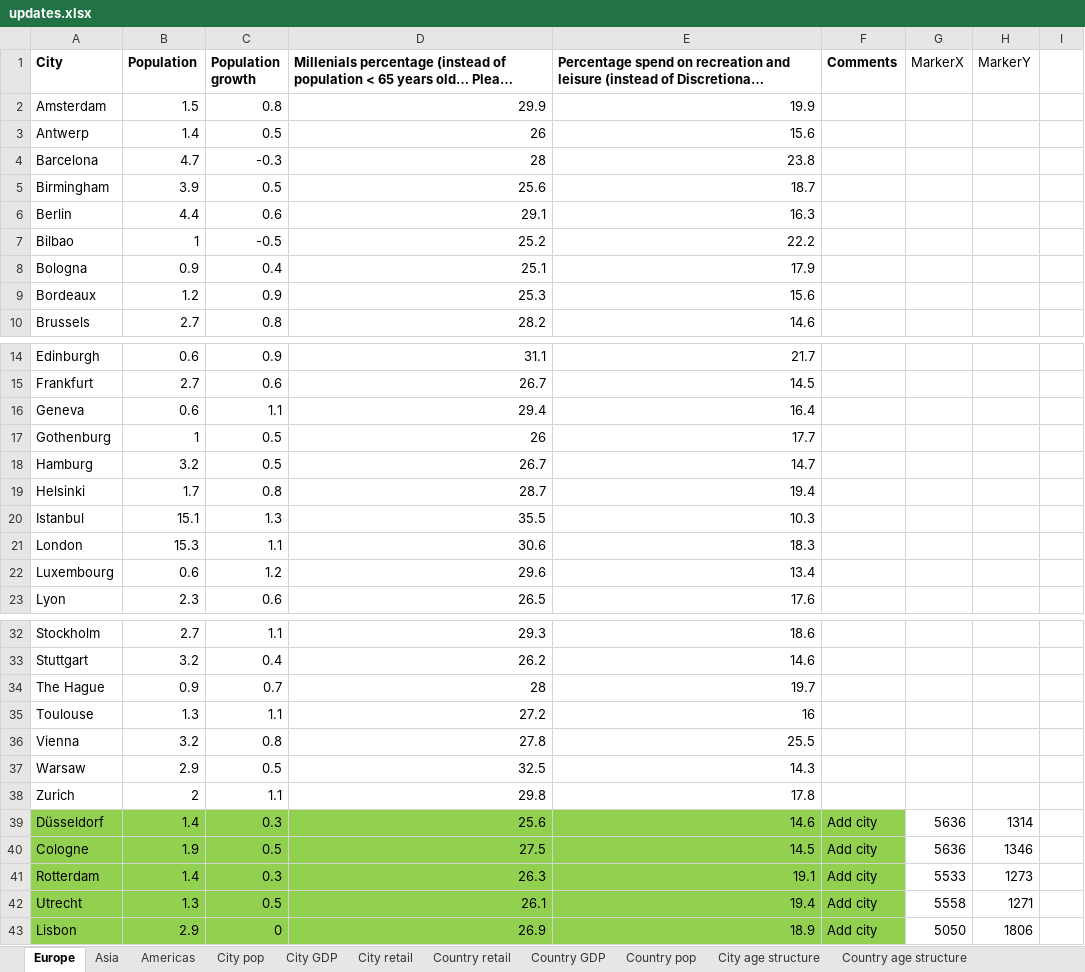
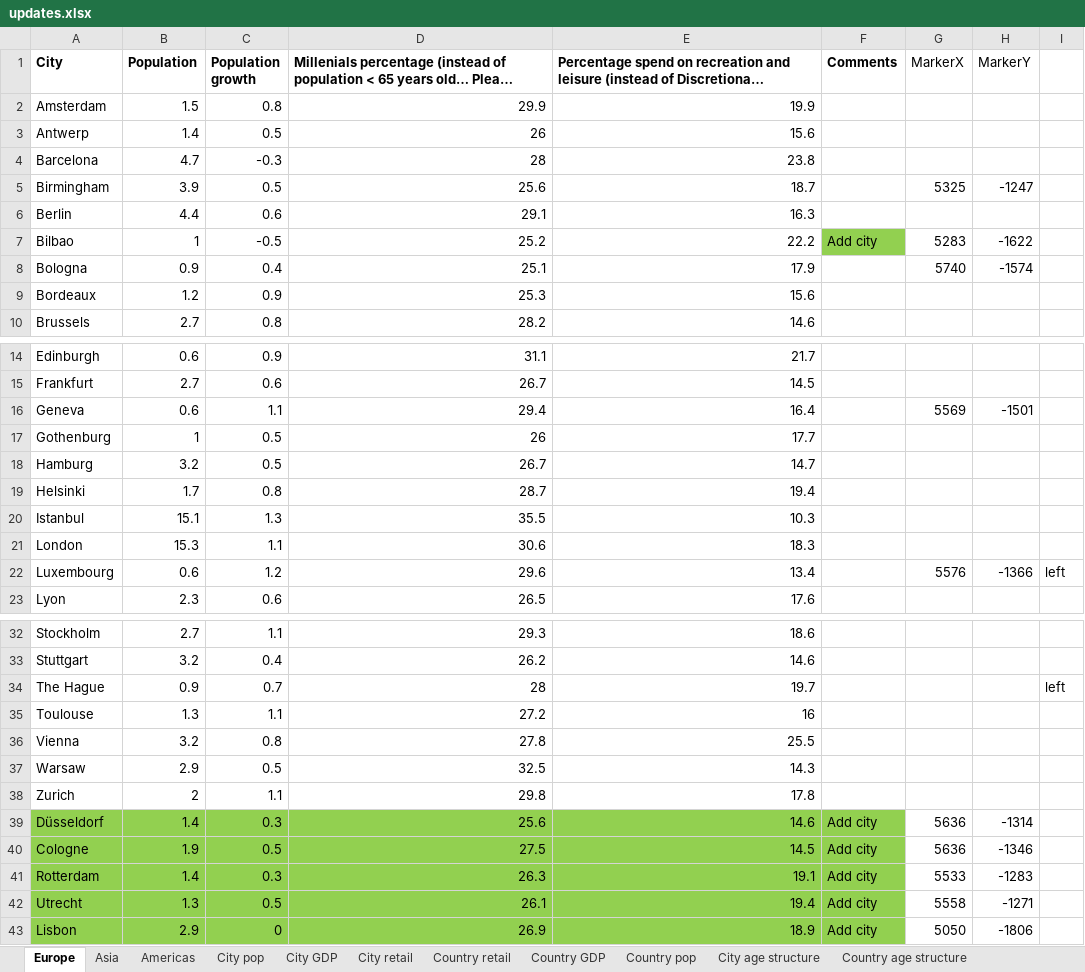
Before and after one commit to piggydoughnut/nuveen_xlsx_to_json, an Excel workbook: data/updates.xlsx, sheet Europe, drawn as a sheet; only a part is shown, gaps mark what is left out; long unchanged cells end in …; values as stored, in another font and other column widths than the file's, no borders; the diff names each change by its address in the sheet, - before the commit and + after, or states it on an @@ line.

Commit message:
updating .xls

```diff
--- a/data/updates.xlsx (sheet Europe)
+++ b/data/updates.xlsx (sheet Europe)
-G5 (MarkerX): (empty)
+G5 (MarkerX): 5325
-H5 (MarkerY): (empty)
+H5 (MarkerY): -1247
-F7 (Comments): (empty)
+F7 (Comments): Add city
-F7 fill: none
+F7 fill: #92D050
-G7 (MarkerX): (empty)
+G7 (MarkerX): 5283
-H7 (MarkerY): (empty)
+H7 (MarkerY): -1622
-G8 (MarkerX): (empty)
+G8 (MarkerX): 5740
-H8 (MarkerY): (empty)
+H8 (MarkerY): -1574
-G16 (MarkerX): (empty)
+G16 (MarkerX): 5569
-H16 (MarkerY): (empty)
+H16 (MarkerY): -1501
-G22 (MarkerX): (empty)
+G22 (MarkerX): 5576
-H22 (MarkerY): (empty)
+H22 (MarkerY): -1366
-I22: (empty)
+I22: left
-I34: (empty)
+I34: left
-H39 (MarkerY): 1314
+H39 (MarkerY): -1314
-H40 (MarkerY): 1346
+H40 (MarkerY): -1346
-H41 (MarkerY): 1273
+H41 (MarkerY): -1283
-H42 (MarkerY): 1271
+H42 (MarkerY): -1271
-H43 (MarkerY): 1806
+H43 (MarkerY): -1806
```
Also changed, not shown: sheet Asia, sheet Americas, sheet Country retail.
